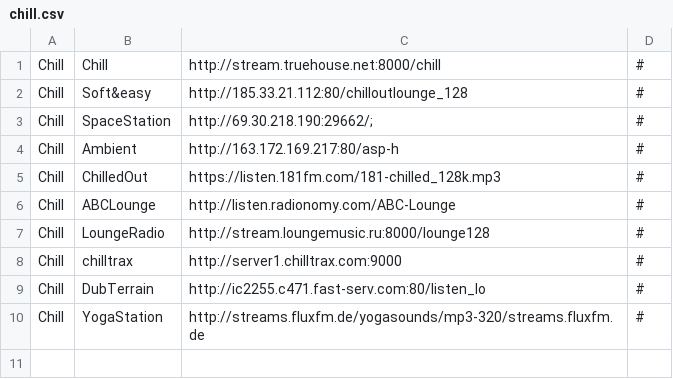
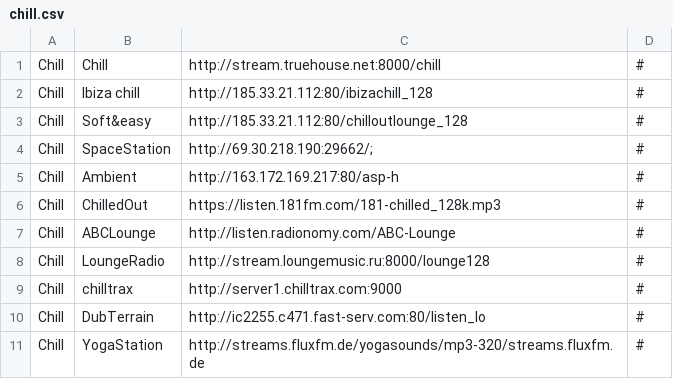
Before and after one commit to spokrovskiy/stations, a CSV file: chill.csv, drawn as a sheet.

Commit message:
Update chill.csv

```diff
--- a/chill.csv
+++ b/chill.csv
@@ -1,2 +1,3 @@
 Chill|Chill|http://stream.truehouse.net:8000/chill|#
+Chill|Ibiza chill|http://185.33.21.112:80/ibizachill_128|#
 Chill|Soft&easy|http://185.33.21.112:80/chilloutlounge_128|#
```
